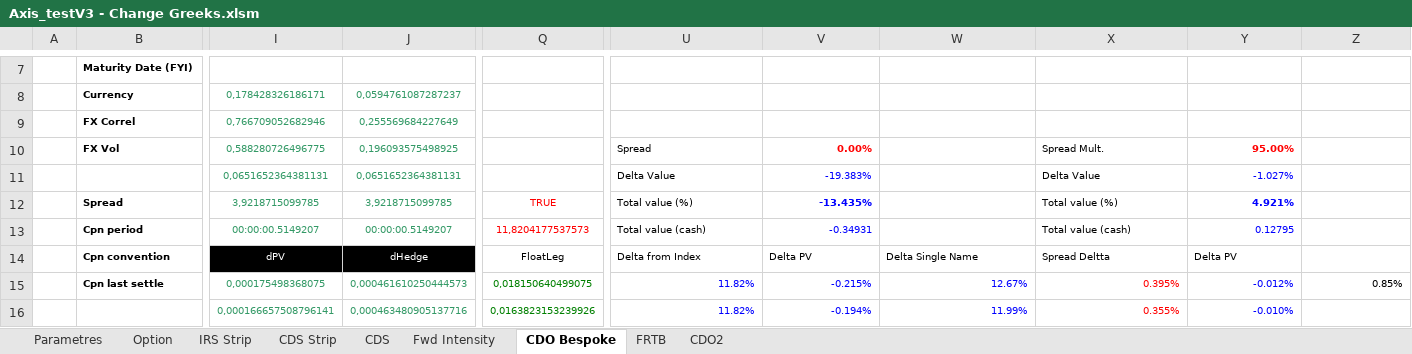
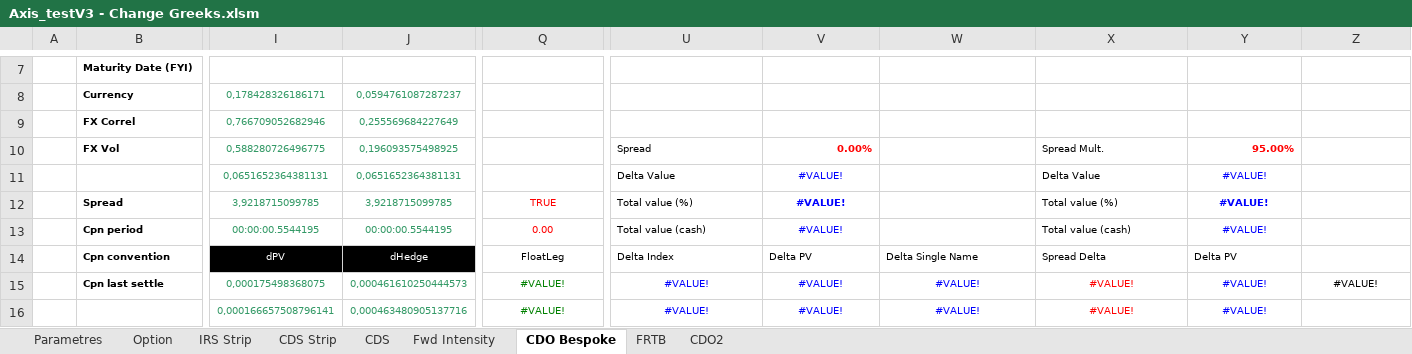
Before and after one commit to mbaAxis/Valo, an Excel workbook: common/Axis_testV3 - Change Greeks.xlsm, sheet CDO Bespoke, drawn as a sheet; only a part is shown, gaps mark what is left out; values as stored, in another font and other column widths than the file's, no borders; charts and pictures not drawn; removed rows and columns are numbered as before the commit, all else as after; rows hold the shown columns only; the diff covers the shown part only; the diff names each change by its address in the sheet, - before the commit and + after, or states it on an @@ line.

```diff
--- a/common/Axis_testV3 - Change Greeks.xlsm (sheet CDO Bespoke)
+++ b/common/Axis_testV3 - Change Greeks.xlsm (sheet CDO Bespoke)
-V11: -19.383%
+V11: #VALUE!
-V11:V13 alignment: right
+V11:V13 alignment: center
-Y11: -1.027%
+Y11: #VALUE!
-Y11:Y13 alignment: right
+Y11:Y13 alignment: center
-V12: -13.435%
+V12: #VALUE!
-Y12: 4.921%
+Y12: #VALUE!
-I13: 00:00:00.5149207
+I13: 00:00:00.5544195
-J13: 00:00:00.5149207
+J13: 00:00:00.5544195
-Q13: 11,8204177537573
+Q13: 0.00
-V13: -0.34931
+V13: #VALUE!
-Y13: 0.12795
+Y13: #VALUE!
-U14: Delta from Index
+U14: Delta Index
-X14: Spread Deltta
+X14: Spread Delta
-Q15: 0,018150640499075
+Q15: #VALUE!
-U15: 11.82%
+U15: #VALUE!
-U15:Z15 alignment: right
+U15:Z15 alignment: center
-V15: -0.215%
+V15: #VALUE!
-W15: 12.67%
+W15: #VALUE!
-X15: 0.395%
+X15: #VALUE!
-Y15: -0.012%
+Y15: #VALUE!
-Z15: 0.85%
+Z15: #VALUE!
-row 16:  |  | 0,000166657508796141 | 0,000463480905137716 | 0,0163823153239926 | 11.82% | -0.194% | 11.99% | 0.355% | -0.010%
+row 16:  |  | 0,000166657508796141 | 0,000463480905137716 | #VALUE! | #VALUE! | #VALUE! | #VALUE! | #VALUE! | #VALUE!
```
Also changed, not shown: 4 added rows, 4 removed rows, 952 edited cells and cell formats elsewhere in this sheet, sheet CDS, charts or pictures, 2 other files.
